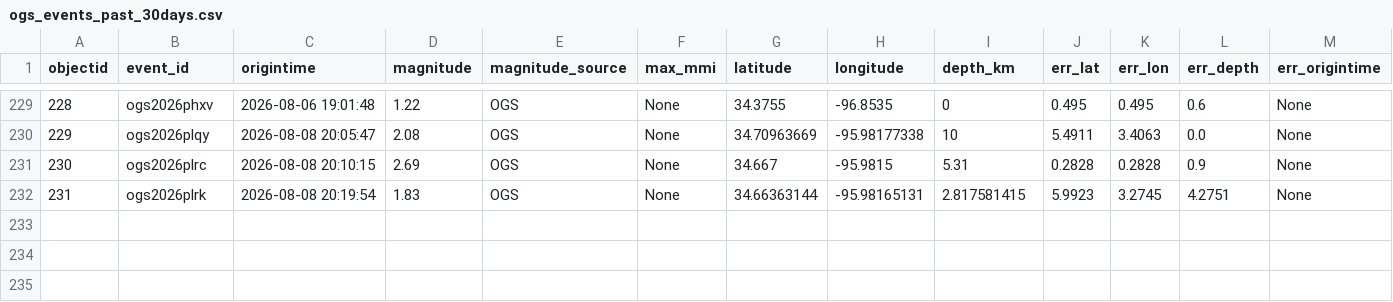
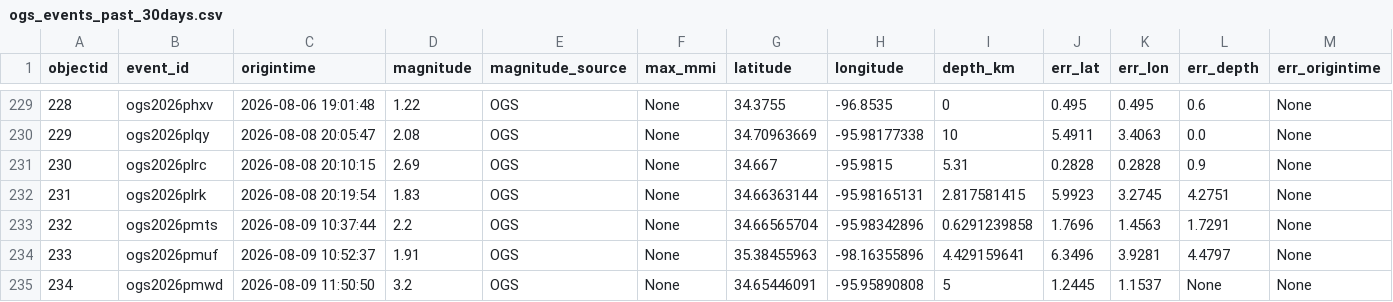
Before and after one commit to Hy-X/OGS_Catalog_Update, a CSV file: ogs_events_past_30days.csv, drawn as a sheet; only a part is shown, gaps mark what is left out; rows hold the shown columns only; the diff names each change by its address in the sheet, - before the commit and + after, or states it on an @@ line.

```diff
--- a/ogs_events_past_30days.csv
+++ b/ogs_events_past_30days.csv
+row 233: 232 | ogs2026pmts | 2026-08-09 10:37:44 | 2.2 | OGS | None | 34.66565704 | -95.98342896 | 0.6291239858 | 1.7696 | 1.4563 | 1.7291 | None
+row 234: 233 | ogs2026pmuf | 2026-08-09 10:52:37 | 1.91 | OGS | None | 35.38455963 | -98.16355896 | 4.429159641 | 6.3496 | 3.9281 | 4.4797 | None
+row 235: 234 | ogs2026pmwd | 2026-08-09 11:50:50 | 3.2 | OGS | None | 34.65446091 | -95.95890808 | 5 | 1.2445 | 1.1537 | None | None
```
Also changed, not shown: ogs_events_past_1days.csv, ogs_events_past_7days.csv, 1 other file.
